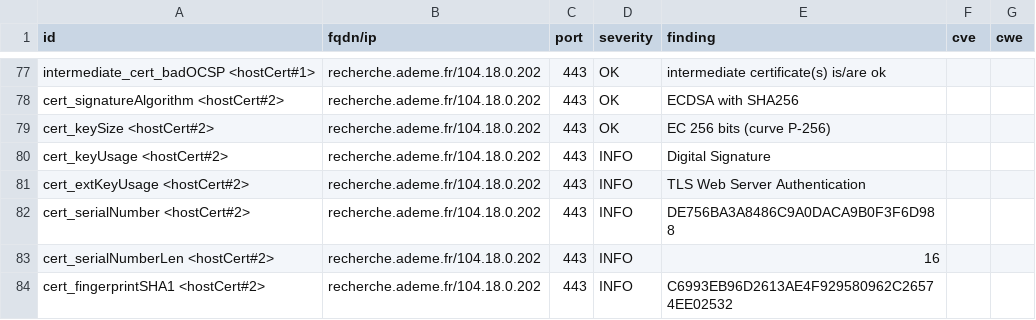
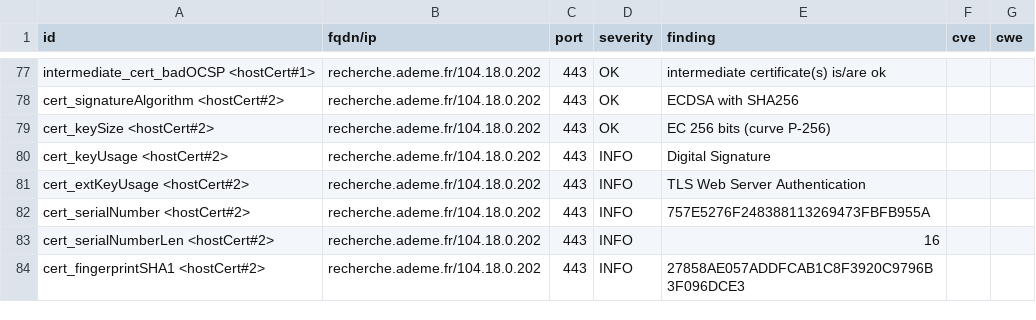
Before and after one commit to GKO-org/dashlordPrd11, a CSV file: results/aHR0cHM6Ly9yZWNoZXJjaGUuYWRlbWUuZnI=/testssl.csv, drawn as a sheet; only a part is shown, gaps mark what is left out; the diff covers the shown part only.

```diff
--- a/results/aHR0cHM6Ly9yZWNoZXJjaGUuYWRlbWUuZnI=/testssl.csv
+++ b/results/aHR0cHM6Ly9yZWNoZXJjaGUuYWRlbWUuZnI=/testssl.csv
@@ -81,4 +81,4 @@
 "cert_extKeyUsage <hostCert#2>","recherche.ademe.fr/104.18.0.202","443","INFO","TLS Web Server Authentication","",""
-"cert_serialNumber <hostCert#2>","recherche.ademe.fr/104.18.0.202","443","INFO","DE756BA3A8486C9A0DACA9B0F3F6D988","",""
+"cert_serialNumber <hostCert#2>","recherche.ademe.fr/104.18.0.202","443","INFO","757E5276F248388113269473FBFB955A","",""
 "cert_serialNumberLen <hostCert#2>","recherche.ademe.fr/104.18.0.202","443","INFO","16","",""
-"cert_fingerprintSHA1 <hostCert#2>","recherche.ademe.fr/104.18.0.202","443","INFO","C6993EB96D2613AE4F929580962C26574EE02532","",""
+"cert_fingerprintSHA1 <hostCert#2>","recherche.ademe.fr/104.18.0.202","443","INFO","27858AE057ADDFCAB1C8F3920C9796B3F096DCE3","",""
```
Also changed, not shown: 2 added rows and 51 edited cells elsewhere in this file, 8 other files.
